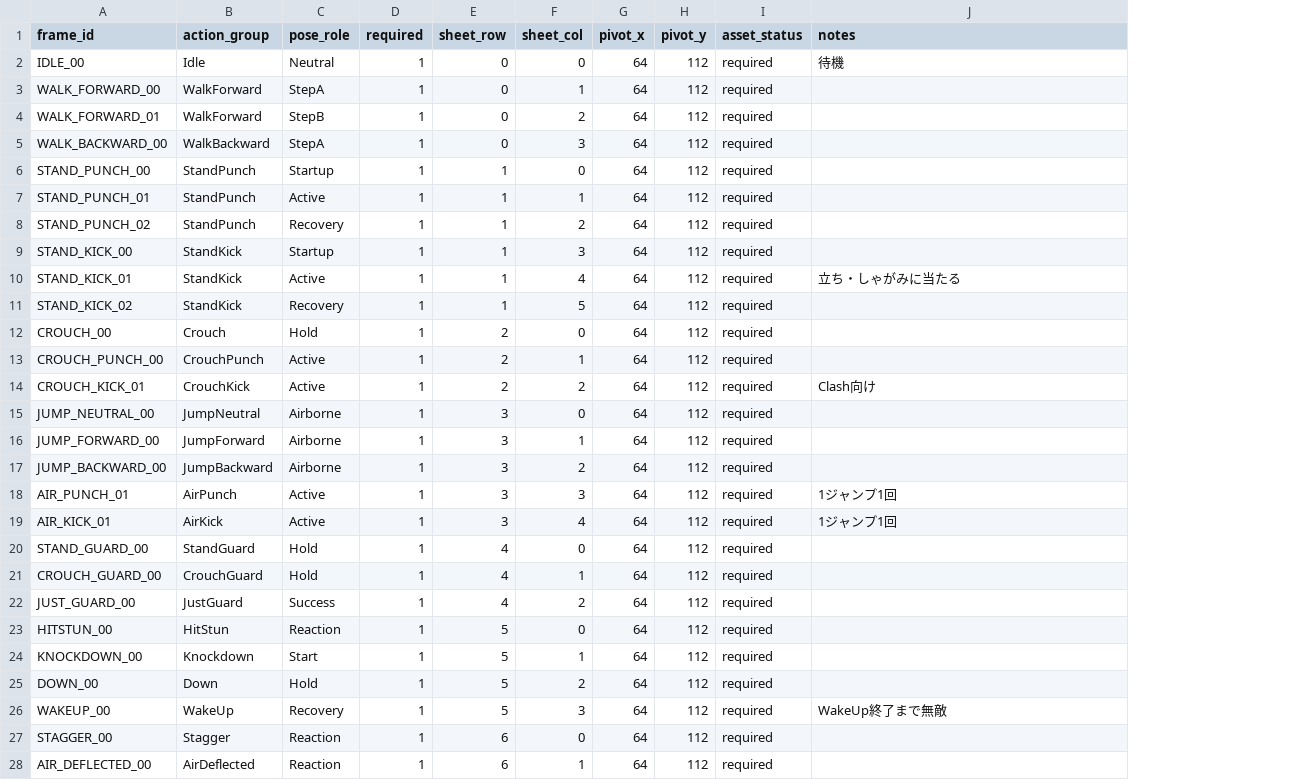
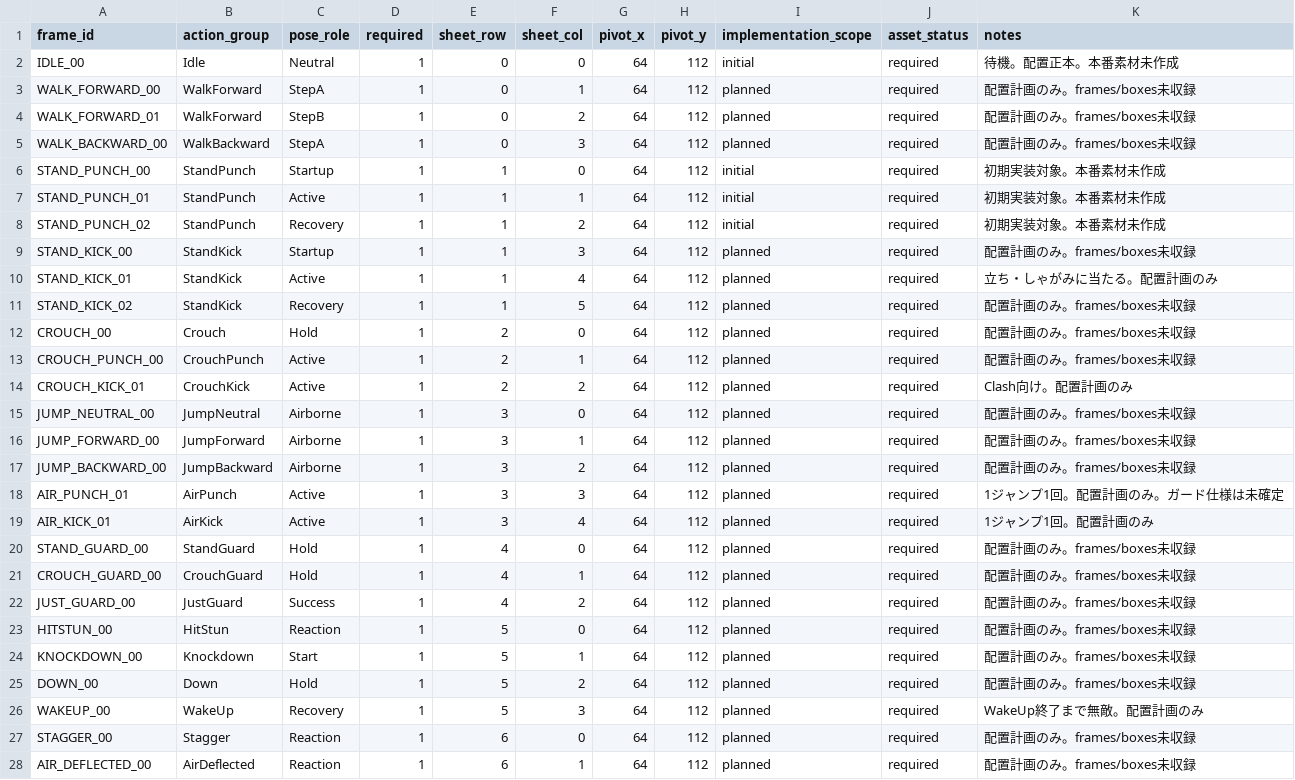
Before and after one commit to takahashiPL/FightingGameTrial, a CSV file: data/sprite_frame_requirements.csv, drawn as a sheet; only a part is shown; addresses are those after the commit; the diff covers the shown part only; the diff names each change by its address in the sheet, - before the commit and + after, or states it on an @@ line.

Commit message:
Align fighting game specs and CSV data

```diff
--- a/data/sprite_frame_requirements.csv
+++ b/data/sprite_frame_requirements.csv
+column I (implementation_scope), rows 2-28: initial | planned | planned | planned | initial | initial | initial | planned | planned | planned | planned | planned | planned | planned | planned | planned | planned | planned | planned | planned | planned | planned | planned | planned | planned | planned | planned
-K2 (notes): 待機
+K2 (notes): 待機。配置正本。本番素材未作成
-K3:K5 (notes): (empty)
+K3:K5 (notes): 配置計画のみ。frames/boxes未収録
-K6:K8 (notes): (empty)
+K6:K8 (notes): 初期実装対象。本番素材未作成
-K9 (notes): (empty)
+K9 (notes): 配置計画のみ。frames/boxes未収録
-K10 (notes): 立ち・しゃがみに当たる
+K10 (notes): 立ち・しゃがみに当たる。配置計画のみ
-K11:K13 (notes): (empty)
+K11:K13 (notes): 配置計画のみ。frames/boxes未収録
-K14 (notes): Clash向け
+K14 (notes): Clash向け。配置計画のみ
-K15:K17 (notes): (empty)
+K15:K17 (notes): 配置計画のみ。frames/boxes未収録
-K18 (notes): 1ジャンプ1回
+K18 (notes): 1ジャンプ1回。配置計画のみ。ガード仕様は未確定
-K19 (notes): 1ジャンプ1回
+K19 (notes): 1ジャンプ1回。配置計画のみ
-K20:K25 (notes): (empty)
+K20:K25 (notes): 配置計画のみ。frames/boxes未収録
-K26 (notes): WakeUp終了まで無敵
+K26 (notes): WakeUp終了まで無敵。配置計画のみ
-K27:K28 (notes): (empty)
+K27:K28 (notes): 配置計画のみ。frames/boxes未収録
```
Also changed, not shown: 2 edited cells elsewhere in this file, art/spritesheet_layout.csv, data/boxes.csv, 10 other files.
